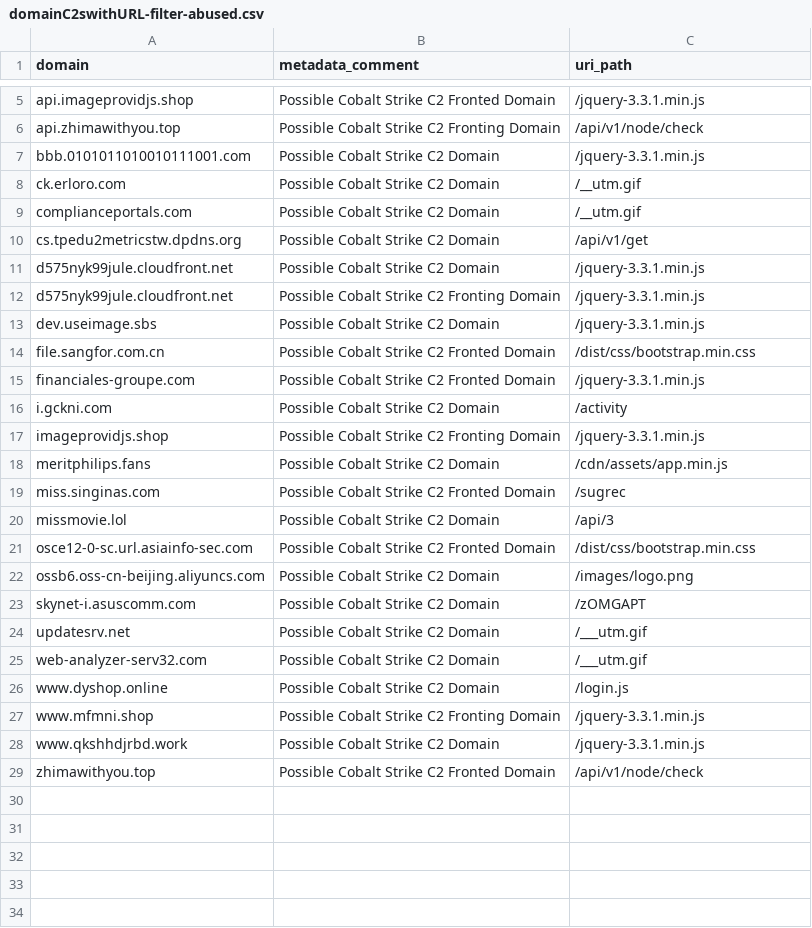
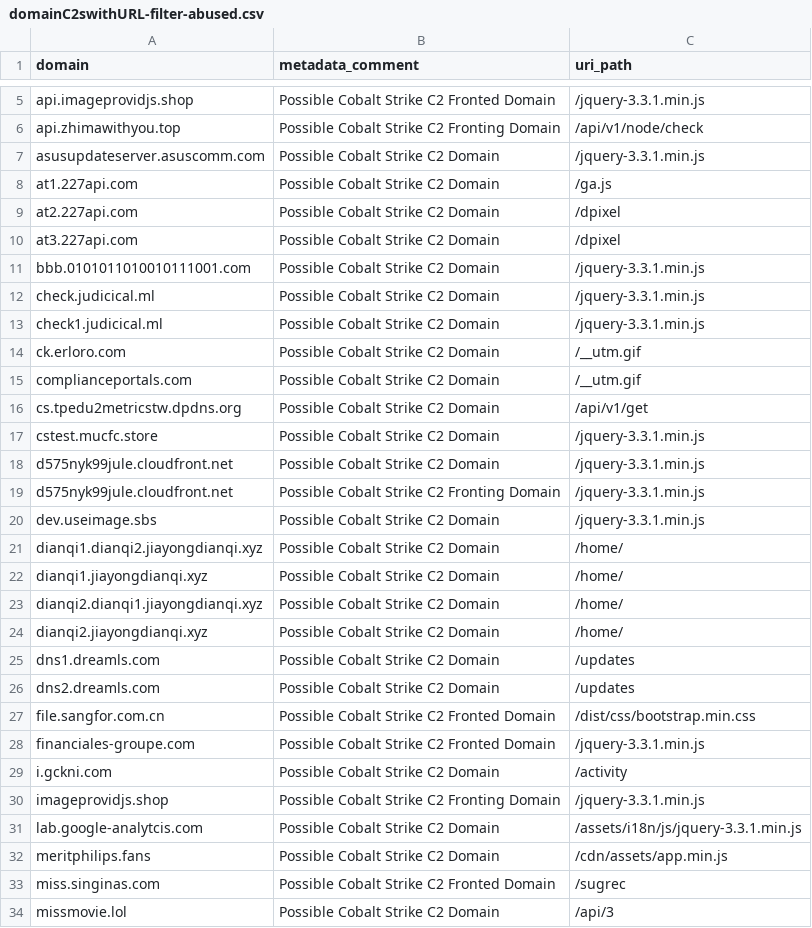
Before and after one commit to hamzajazib/awesome-lists, a CSV file: Lists/Domains/C2IntelFeed/domainC2swithURL-filter-abused.csv, drawn as a sheet; only a part is shown, gaps mark what is left out; the shorter side is filled out with more unchanged rows; the diff covers the shown part only; the diff names each change by its address in the sheet, - before the commit and + after, or states it on an @@ line.

```diff
--- a/Lists/Domains/C2IntelFeed/domainC2swithURL-filter-abused.csv
+++ b/Lists/Domains/C2IntelFeed/domainC2swithURL-filter-abused.csv
+row 7: asusupdateserver.asuscomm.com | Possible Cobalt Strike C2 Domain | /jquery-3.3.1.min.js
+row 8: at1.227api.com | Possible Cobalt Strike C2 Domain | /ga.js
+row 9: at2.227api.com | Possible Cobalt Strike C2 Domain | /dpixel
+row 10: at3.227api.com | Possible Cobalt Strike C2 Domain | /dpixel
+row 12: check.judicical.ml | Possible Cobalt Strike C2 Domain | /jquery-3.3.1.min.js
+row 13: check1.judicical.ml | Possible Cobalt Strike C2 Domain | /jquery-3.3.1.min.js
+row 17: cstest.mucfc.store | Possible Cobalt Strike C2 Domain | /jquery-3.3.1.min.js
+row 21: dianqi1.dianqi2.jiayongdianqi.xyz | Possible Cobalt Strike C2 Domain | /home/
+row 22: dianqi1.jiayongdianqi.xyz | Possible Cobalt Strike C2 Domain | /home/
+row 23: dianqi2.dianqi1.jiayongdianqi.xyz | Possible Cobalt Strike C2 Domain | /home/
+row 24: dianqi2.jiayongdianqi.xyz | Possible Cobalt Strike C2 Domain | /home/
+row 25: dns1.dreamls.com | Possible Cobalt Strike C2 Domain | /updates
+row 26: dns2.dreamls.com | Possible Cobalt Strike C2 Domain | /updates
+row 31: lab.google-analytcis.com | Possible Cobalt Strike C2 Domain | /assets/i18n/js/jquery-3.3.1.min.js
```
Also changed, not shown: 26 added rows elsewhere in this file, Lists/Domains/C2IntelFeed/domainC2swithURL.csv, Lists/Domains/C2IntelFeed/domainC2swithURLwithIP-filter-abused.csv, 42 other files.
